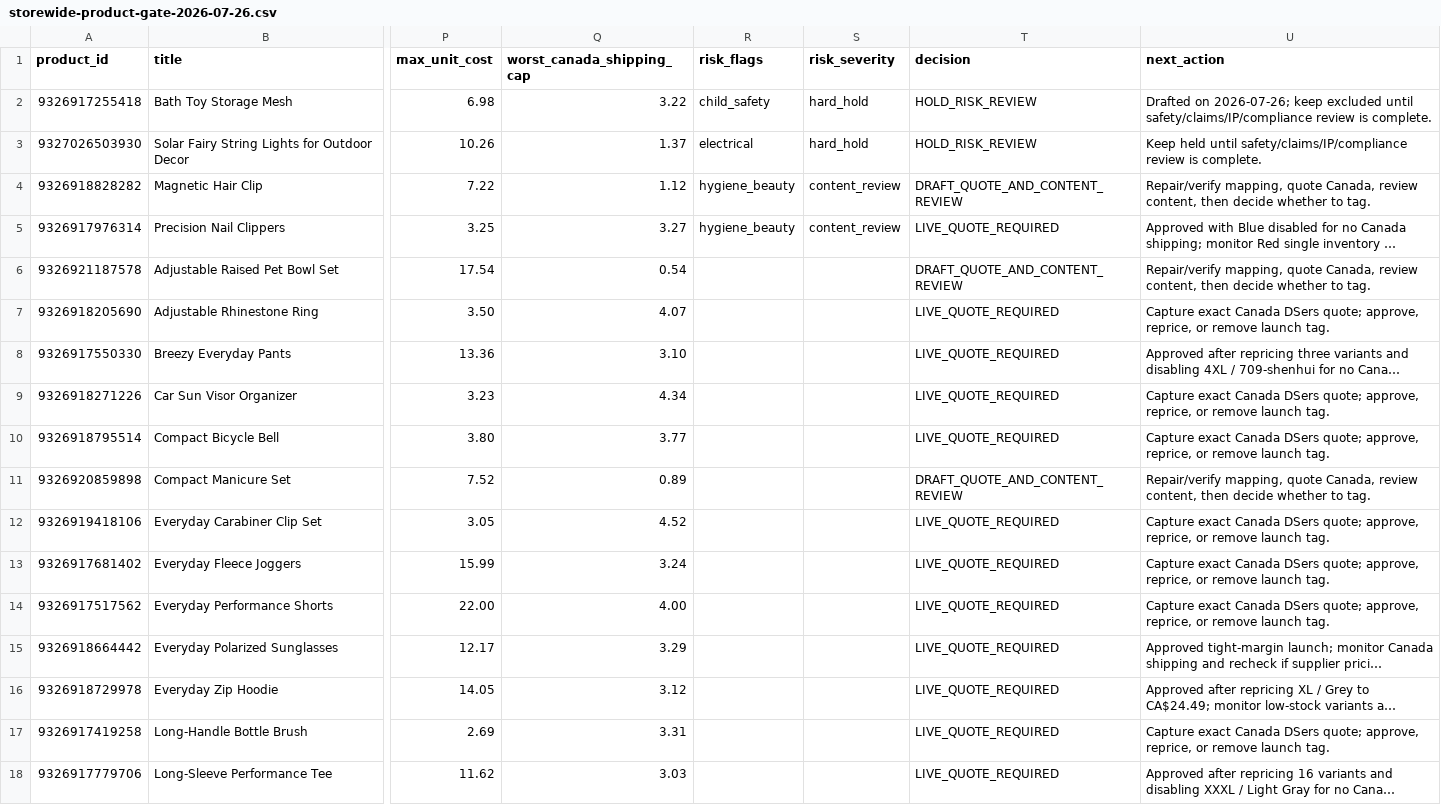
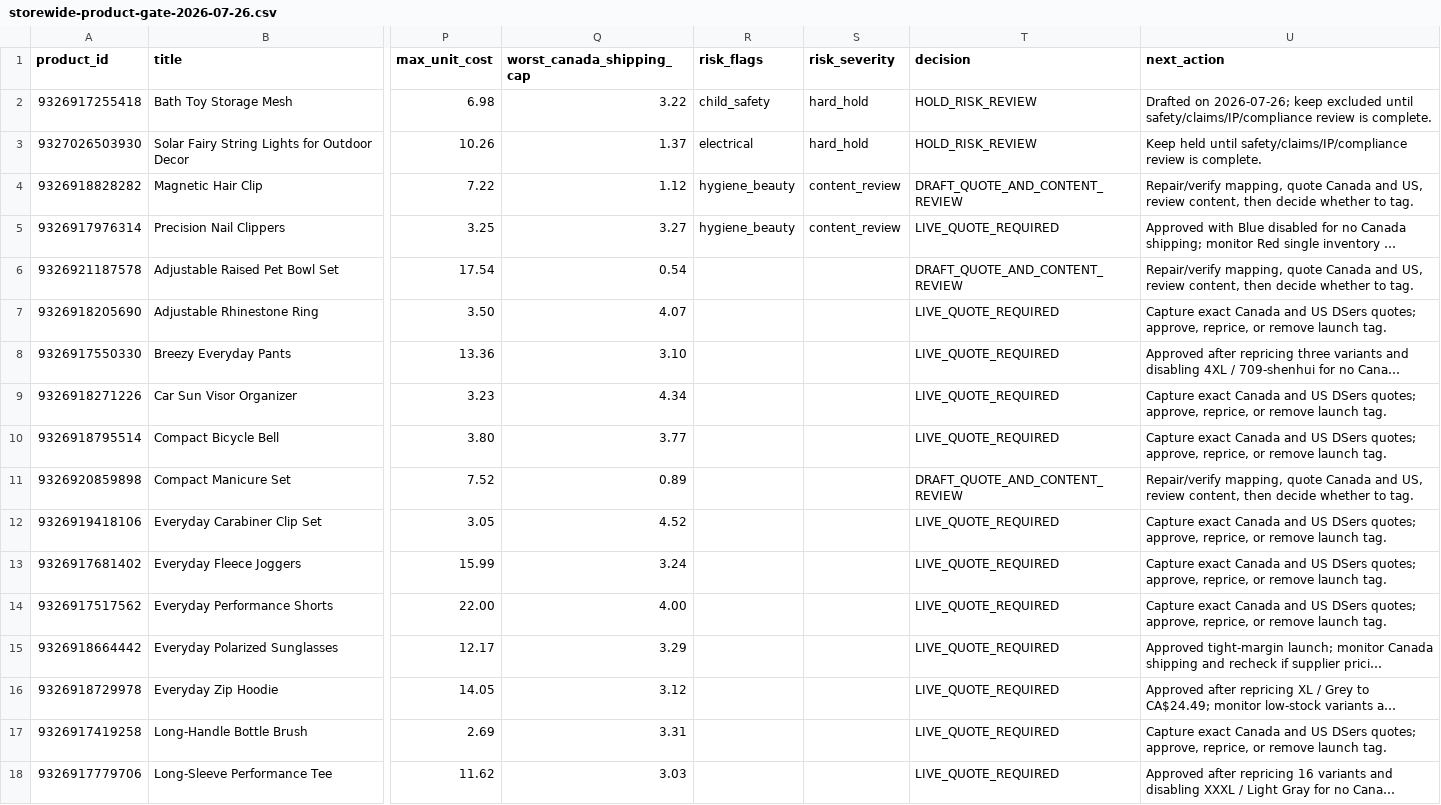
Before and after one commit to dchavez3395/Puchica-hydrogen, a CSV file: docs/storewide-product-gate-2026-07-26.csv, drawn as a sheet; only a part is shown, gaps mark what is left out; long unchanged cells end in …; the diff covers the shown part only; the diff names each change by its address in the sheet, - before the commit and + after, or states it on an @@ line.

Commit message:
Add US shipping gate and reconcile DSers catalog

```diff
--- a/docs/storewide-product-gate-2026-07-26.csv
+++ b/docs/storewide-product-gate-2026-07-26.csv
-U4 (next_action): …mapping, quote Canada, review content,…
+U4 (next_action): …mapping, quote Canada and US, review content,…
-U6 (next_action): …mapping, quote Canada, review content,…
+U6 (next_action): …mapping, quote Canada and US, review content,…
-U7 (next_action): …exact Canada DSers quote; approve, reprice,…
+U7 (next_action): …exact Canada and US DSers quotes; approve, reprice,…
-U9:U10 (next_action): …exact Canada DSers quote; approve, reprice,…
+U9:U10 (next_action): …exact Canada and US DSers quotes; approve, reprice,…
-U11 (next_action): …mapping, quote Canada, review content,…
+U11 (next_action): …mapping, quote Canada and US, review content,…
-U12:U14 (next_action): …exact Canada DSers quote; approve, reprice,…
+U12:U14 (next_action): …exact Canada and US DSers quotes; approve, reprice,…
-U17 (next_action): …exact Canada DSers quote; approve, reprice,…
+U17 (next_action): …exact Canada and US DSers quotes; approve, reprice,…
```
Also changed, not shown: 16 edited cells elsewhere in this file, docs/storewide-product-workboard-2026-07-26.csv, 8 other files.
